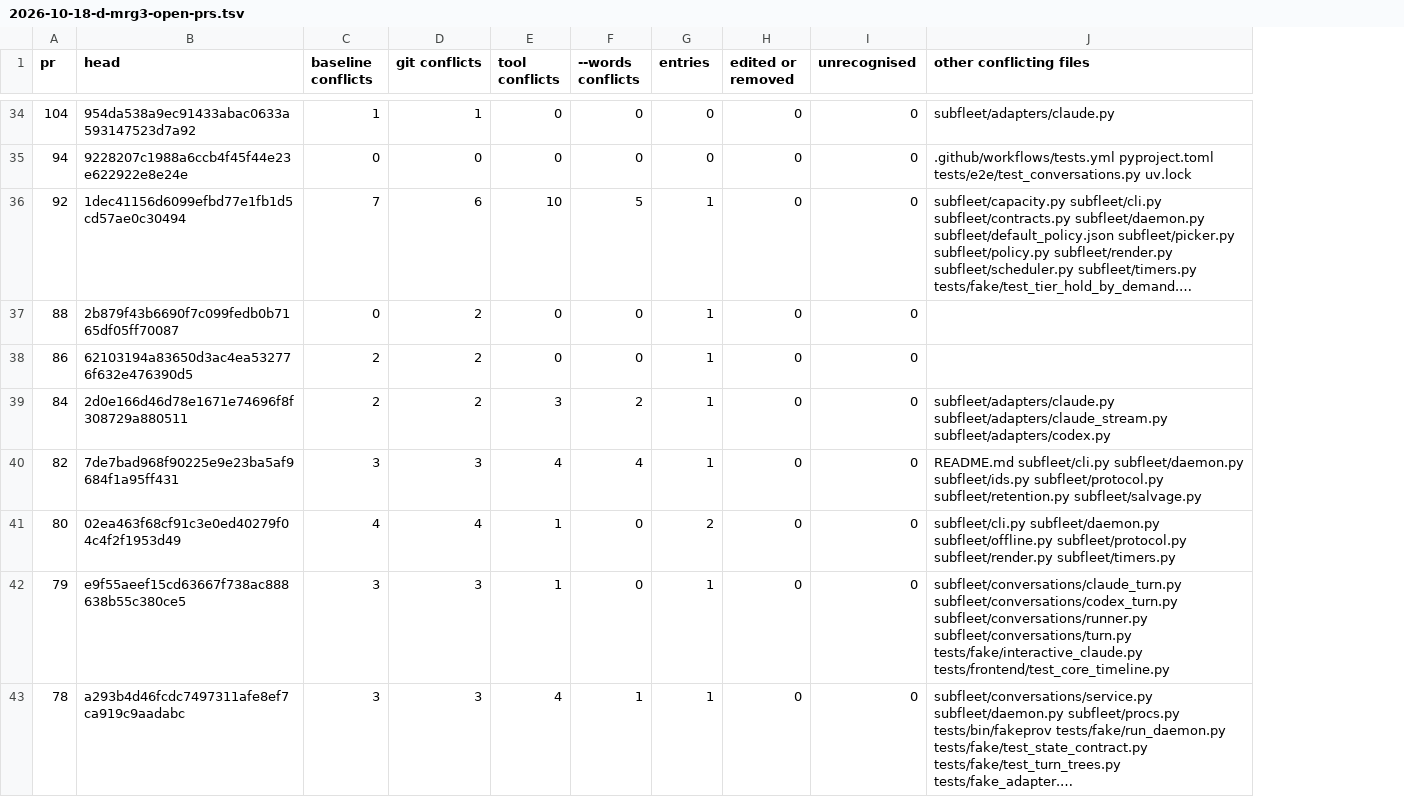
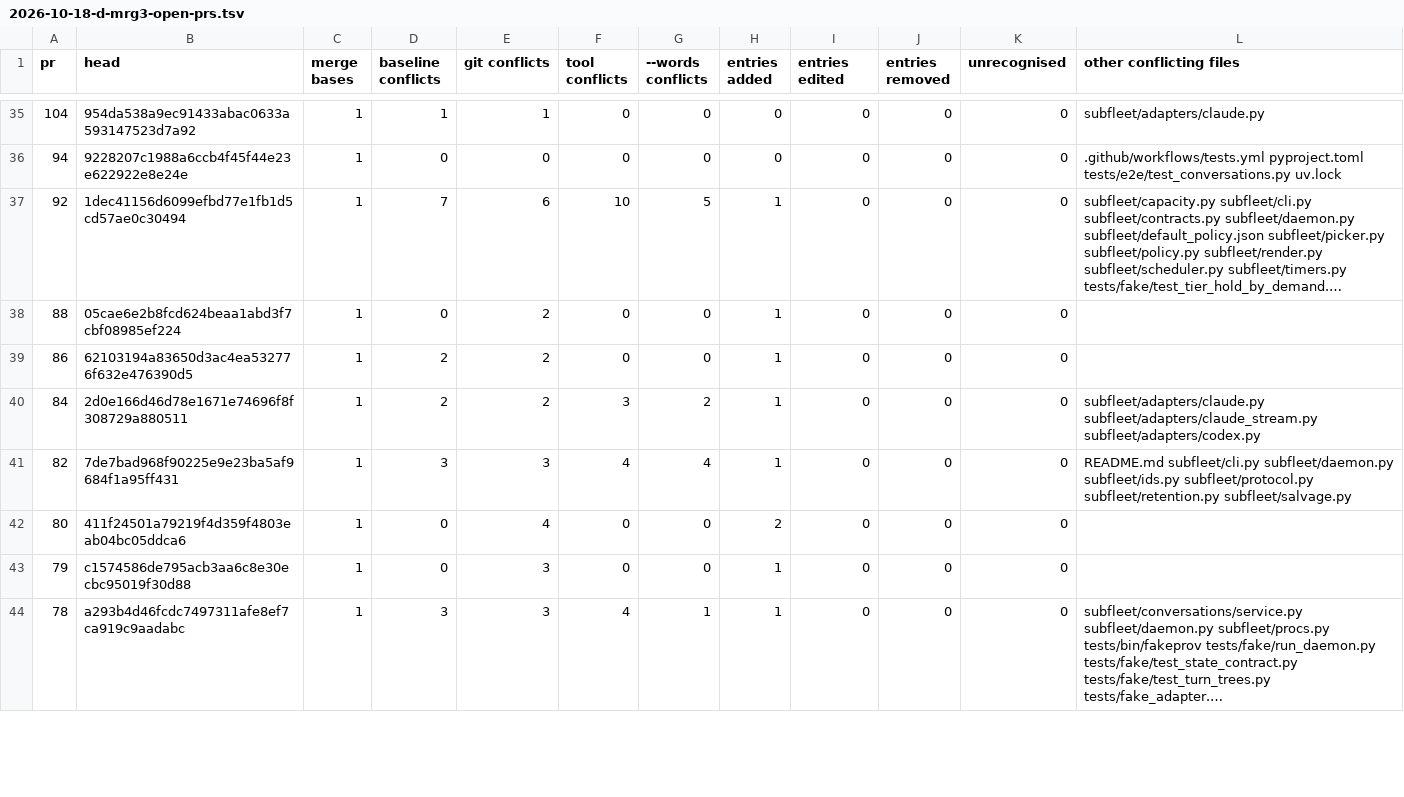
Before and after one commit to MaxGhenis/subfleet-v2, a TSV file: docs/reports/2026-10-18-d-mrg3-open-prs.tsv, drawn as a sheet; only a part is shown, gaps mark what is left out; long unchanged cells end in …; addresses are those after the commit; the diff covers the shown part only; the diff names each change by its address in the sheet, - before the commit and + after, or states it on an @@ line.

```diff
--- a/docs/reports/2026-10-18-d-mrg3-open-prs.tsv
+++ b/docs/reports/2026-10-18-d-mrg3-open-prs.tsv
+column C (merge bases), rows 35-44: all 1
+column J (entries removed), rows 35-44: all 0
-H1: entries
+H1: entries added
-I1: edited or removed
+I1: entries edited
-B38 (head): 2b879f43b6690f7c099fedb0b7165df05ff70087
+B38 (head): 05cae6e2b8fcd624beaa1abd3f7cbf08985ef224
-B42 (head): 02ea463f68cf91c3e0ed40279f04c4f2f1953d49
+B42 (head): 411f24501a79219f4d359f4803eab04bc05ddca6
-D42 (baseline conflicts): 4
+D42 (baseline conflicts): 0
-F42:F43 (tool conflicts): 1
+F42:F43 (tool conflicts): 0
-L42 (other conflicting files): subfleet/cli.py subfleet/daemon.py subfleet/offline.py subfleet/protocol.py subfleet/render.py subfleet/timers.py
+L42 (other conflicting files): (empty)
-B43 (head): e9f55aeef15cd63667f738ac888638b55c380ce5
+B43 (head): c1574586de795acb3aa6c8e30ecbc95019f30d88
-D43 (baseline conflicts): 3
+D43 (baseline conflicts): 0
-L43 (other conflicting files): subfleet/conversations/claude_turn.py subfleet/conversations/codex_turn.py subfleet/conversations/runner.py subfleet/conversations/turn.py tests/fake/interactive_claude.py tests/frontend/test_core_timeline.py
+L43 (other conflicting files): (empty)
```
Also changed, not shown: 1 added row and 23 edited cells elsewhere in this file, 1 other file.
